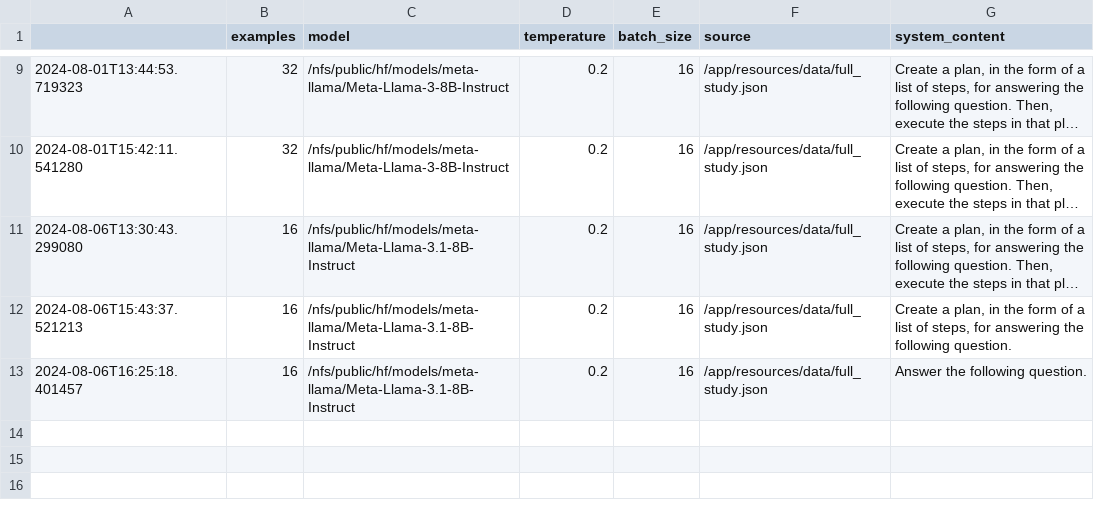
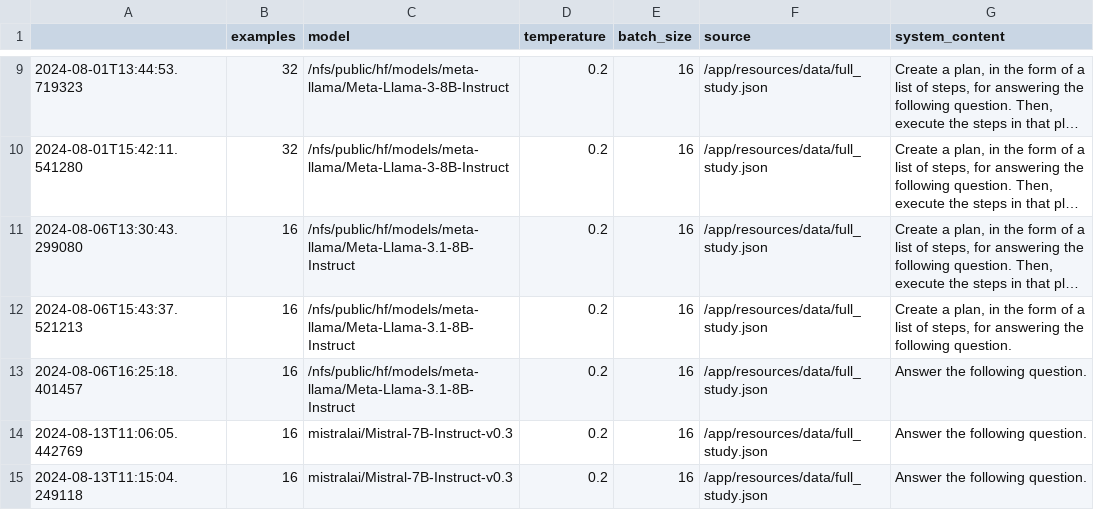
Before and after one commit to njf0/frank-llm, a CSV file: plan/outputs/log.csv, drawn as a sheet; only a part is shown, gaps mark what is left out; long unchanged cells end in ….

```diff
--- a/plan/outputs/log.csv
+++ b/plan/outputs/log.csv
@@ -13 +13,3 @@
 2024-08-06T16:25:18.401457,16,/nfs/public/hf/models/meta-llama/Meta-Llama-3.1-8B-Instruct,0.2,16,/app/resources/data/full_study.json,Answer the following question.
+2024-08-13T11:06:05.442769,16,mistralai/Mistral-7B-Instruct-v0.3,0.2,16,/app/resources/data/full_study.json,Answer the following question.
+2024-08-13T11:15:04.249118,16,mistralai/Mistral-7B-Instruct-v0.3,0.2,16,/app/resources/data/full_study.json,Answer the following question.
```
Also changed, not shown: 7 other files.
